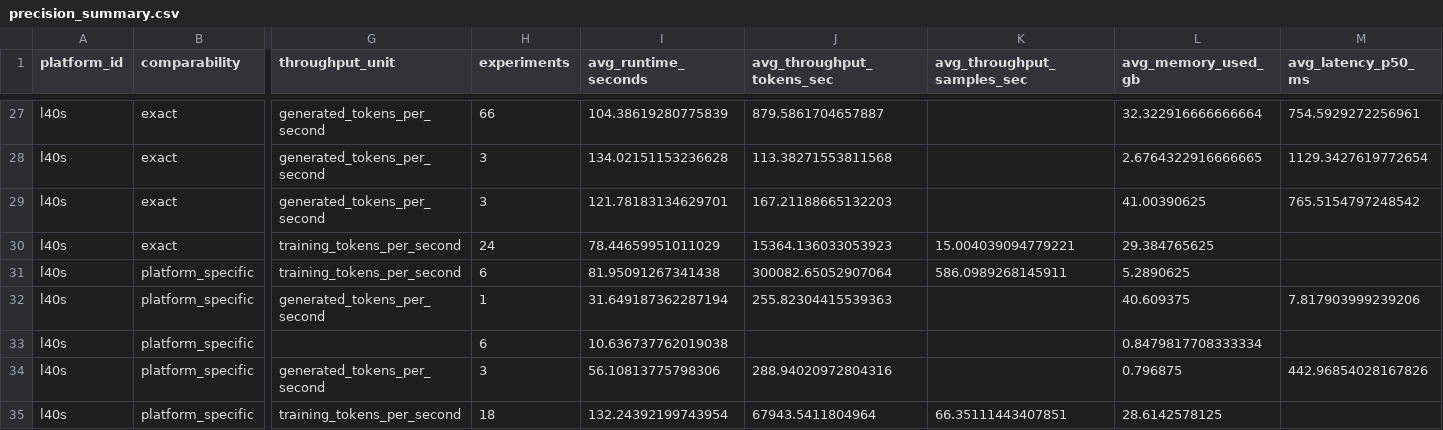
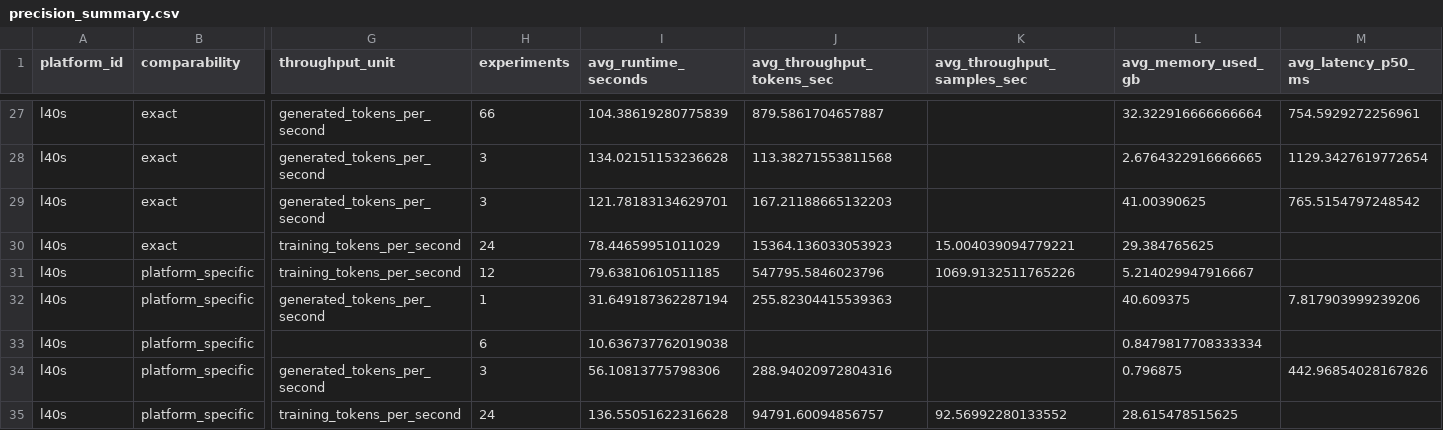
Before and after one commit to koros/hpc-ai-performance-engineering-dashboard, a CSV file: results/analysis/precision_summary.csv, drawn as a sheet; only a part is shown, gaps mark what is left out; the diff names each change by its address in the sheet, - before the commit and + after, or states it on an @@ line.

```diff
--- a/results/analysis/precision_summary.csv
+++ b/results/analysis/precision_summary.csv
-H31 (experiments): 6
+H31 (experiments): 12
-I31 (avg_runtime_seconds): 81.95091267341438
+I31 (avg_runtime_seconds): 79.63810610511185
-J31 (avg_throughput_tokens_sec): 300082.65052907064
+J31 (avg_throughput_tokens_sec): 547795.5846023796
-K31 (avg_throughput_samples_sec): 586.0989268145911
+K31 (avg_throughput_samples_sec): 1069.9132511765226
-L31 (avg_memory_used_gb): 5.2890625
+L31 (avg_memory_used_gb): 5.214029947916667
-H35 (experiments): 18
+H35 (experiments): 24
-I35 (avg_runtime_seconds): 132.24392199743954
+I35 (avg_runtime_seconds): 136.55051622316628
-J35 (avg_throughput_tokens_sec): 67943.5411804964
+J35 (avg_throughput_tokens_sec): 94791.60094856757
-K35 (avg_throughput_samples_sec): 66.35111443407851
+K35 (avg_throughput_samples_sec): 92.56992280133552
-L35 (avg_memory_used_gb): 28.6142578125
+L35 (avg_memory_used_gb): 28.615478515625
```
Also changed, not shown: results/analysis/communication_summary.csv, results/analysis/experiment_rankings.csv, 4 other files.
